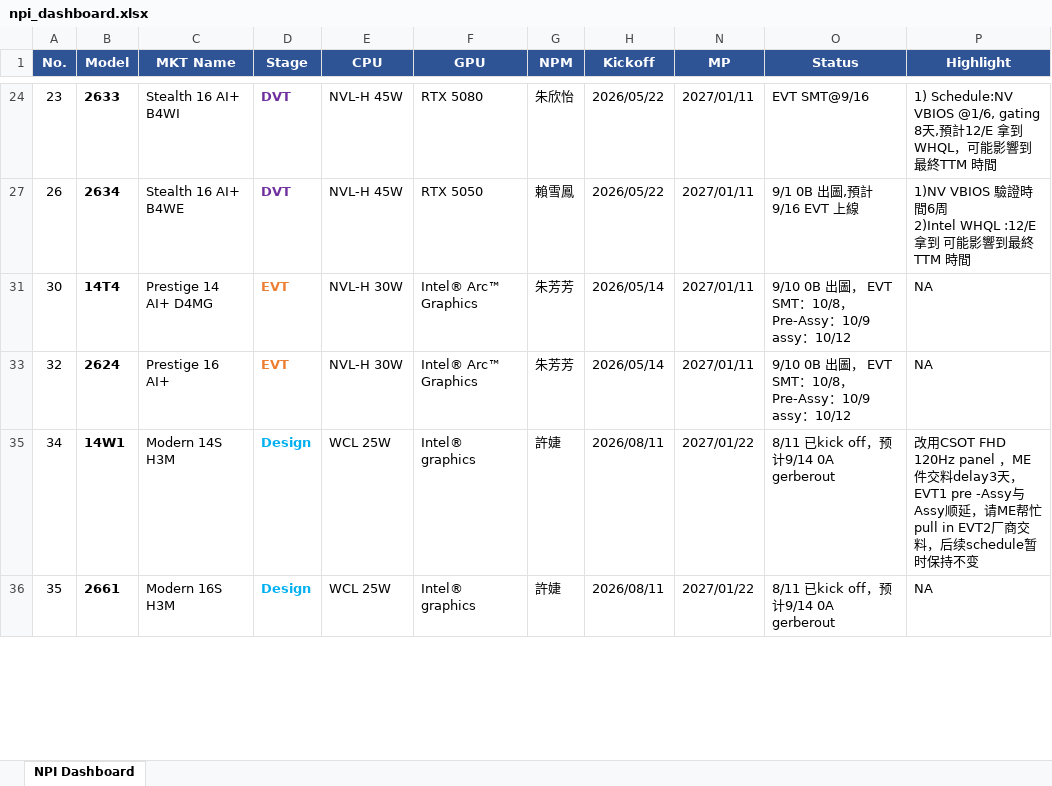
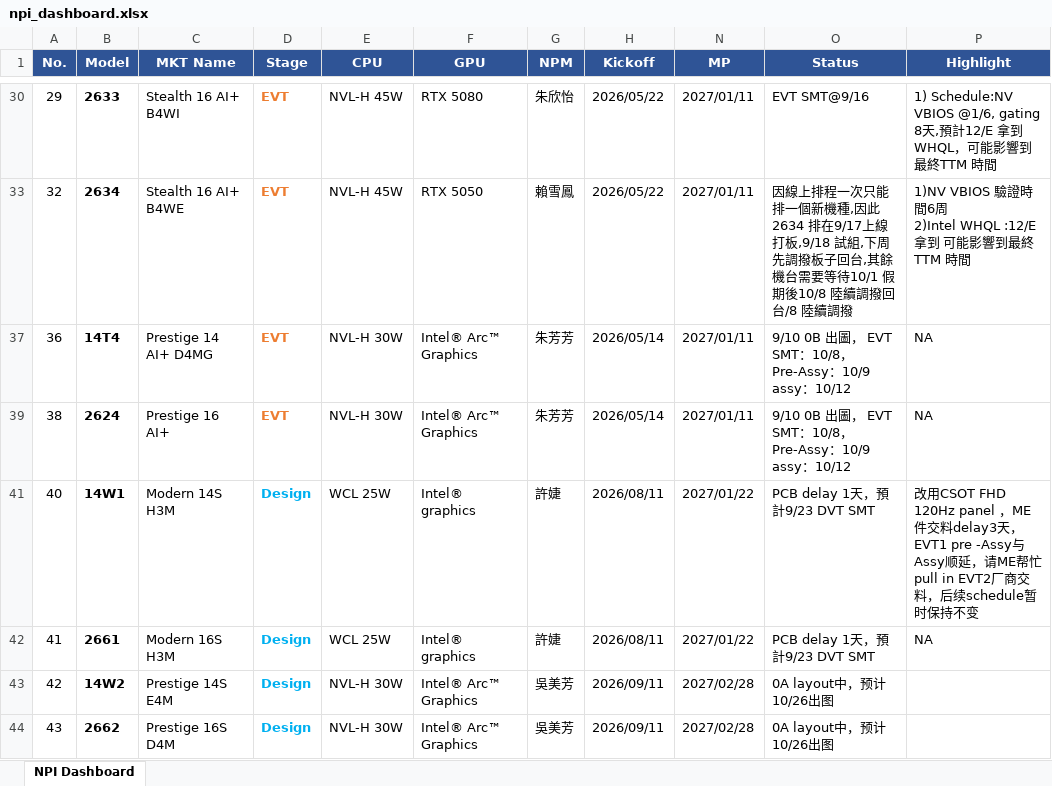
Before and after one commit to kabonka/npi-dashboard, an Excel workbook: npi_dashboard.xlsx, sheet NPI Dashboard, drawn as a sheet; only a part is shown, gaps mark what is left out; values as stored, in another font and other column widths than the file's, no borders; addresses are those after the commit; the diff covers the shown part only; the diff names each change by its address in the sheet, - before the commit and + after, or states it on an @@ line.

Commit message:
Update NPI Dashboard 2026-09-20 16:40

```diff
--- a/npi_dashboard.xlsx (sheet NPI Dashboard)
+++ b/npi_dashboard.xlsx (sheet NPI Dashboard)
-A30 (No.): 23
+A30 (No.): 29
-D30 (Stage): DVT
+D30 (Stage): EVT
-D30 text colour: #7030A0
+D30 text colour: #ED7D31
-A33 (No.): 26
+A33 (No.): 32
-D33 (Stage): DVT
+D33 (Stage): EVT
-D33 text colour: #7030A0
+D33 text colour: #ED7D31
-O33 (Status): 9/1 0B 出圖,預計9/16 EVT 上線
+O33 (Status): 因線上排程一次只能排一個新機種,因此 2634 排在9/17上線打板,9/18 試組,下周先調撥板子回台,其餘機台需要等待10/1 假期後10/8 陸續調撥回台/8 陸續調撥
-A37 (No.): 30
+A37 (No.): 36
-A39 (No.): 32
+A39 (No.): 38
-A41 (No.): 34
+A41 (No.): 40
-O41:O42 (Status): 8/11 已kick off，预计9/14 0A gerberout
+O41:O42 (Status): PCB delay 1天，預計9/23 DVT SMT
-A42 (No.): 35
+A42 (No.): 41
+row 43: 42 | 14W2 | Prestige 14S E4M | Design | NVL-H 30W | Intel® Arc™ Graphics | 吳美芳 | 2026/09/11 | 2027/02/28 | 0A layout中，预计10/26出图
+row 44: 43 | 2662 | Prestige 16S D4M | Design | NVL-H 30W | Intel® Arc™ Graphics | 吳美芳 | 2026/09/11 | 2027/02/28 | 0A layout中，预计10/26出图
```
Also changed, not shown: 2 added rows, 1 removed row, 23 edited cells and cell formats elsewhere in this sheet, hidden cells, MP变动记录.xlsx, 4 other files.
